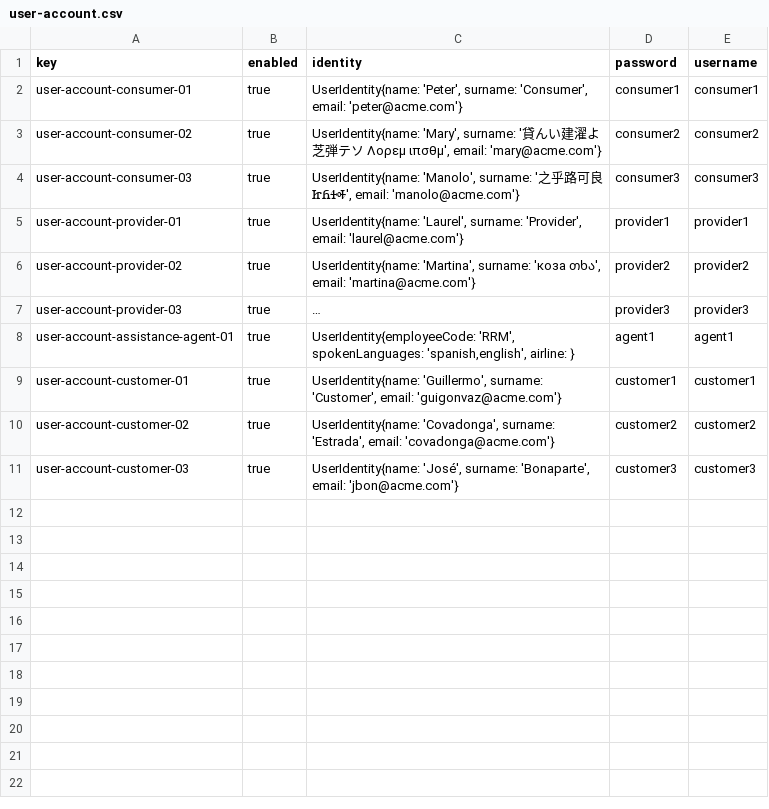
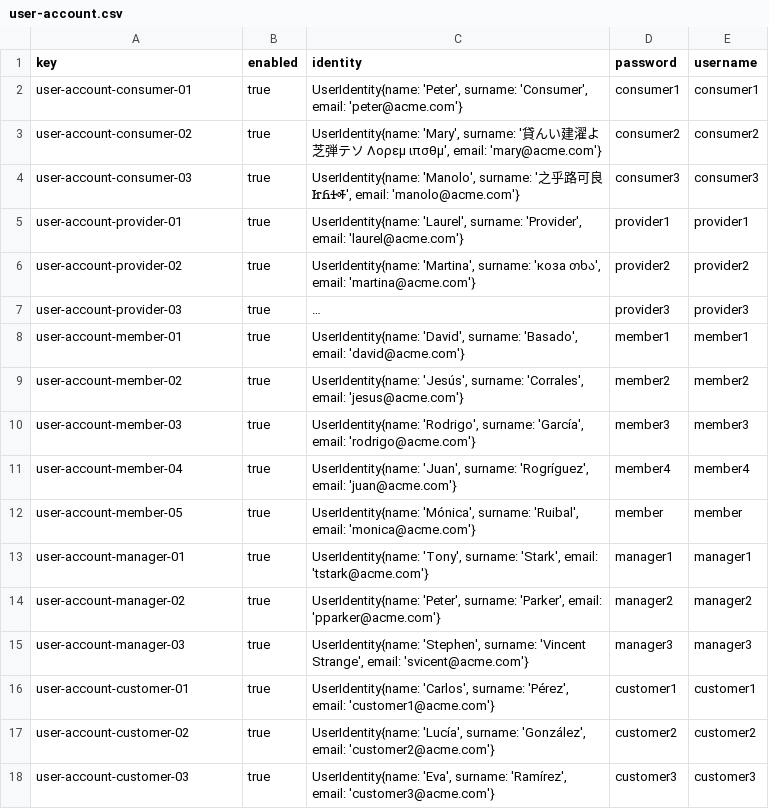
Before and after one commit to DP2-C1-035/Acme-ANS-C3, a CSV file: src/main/resources/WEB-INF/data/sample/user-account.csv, drawn as a sheet; long unchanged cells end in …; removed rows and columns are numbered as before the commit, all else as after; the diff names each change by its address in the sheet, - before the commit and + after, or states it on an @@ line.

Commit message:
fix(): Customer data information changed

```diff
--- a/src/main/resources/WEB-INF/data/sample/user-account.csv
+++ b/src/main/resources/WEB-INF/data/sample/user-account.csv
-row 8: user-account-assistance-agent-01 | true | UserIdentity{employeeCode: 'RRM', spokenLanguages: 'spanish,english', airline: } | agent1 | agent1
+row 8: user-account-member-01 | true | UserIdentity{name: 'David', surname: 'Basado', email: 'david@acme.com'} | member1 | member1
+row 9: user-account-member-02 | true | UserIdentity{name: 'Jesús', surname: 'Corrales', email: 'jesus@acme.com'} | member2 | member2
+row 10: user-account-member-03 | true | UserIdentity{name: 'Rodrigo', surname: 'García', email: 'rodrigo@acme.com'} | member3 | member3
+row 11: user-account-member-04 | true | UserIdentity{name: 'Juan', surname: 'Rogríguez', email: 'juan@acme.com'} | member4 | member4
+row 12: user-account-member-05 | true | UserIdentity{name: 'Mónica', surname: 'Ruibal', email: 'monica@acme.com'} | member | member
+row 13: user-account-manager-01 | true | UserIdentity{name: 'Tony', surname: 'Stark', email: 'tstark@acme.com'} | manager1 | manager1
+row 14: user-account-manager-02 | true | UserIdentity{name: 'Peter', surname: 'Parker', email: 'pparker@acme.com'} | manager2 | manager2
+row 15: user-account-manager-03 | true | UserIdentity{name: 'Stephen', surname: 'Vincent Strange', email: 'svicent@acme.com'} | manager3 | manager3
-C16 (identity): UserIdentity{name: 'Guillermo', surname: 'Customer', email: 'guigonvaz@acme.com'}
+C16 (identity): UserIdentity{name: 'Carlos', surname: 'Pérez', email: 'customer1@acme.com'}
-C17 (identity): UserIdentity{name: 'Covadonga', surname: 'Estrada', email: 'covadonga@acme.com'}
+C17 (identity): UserIdentity{name: 'Lucía', surname: 'González', email: 'customer2@acme.com'}
-C18 (identity): UserIdentity{name: 'José', surname: 'Bonaparte', email: 'jbon@acme.com'}
+C18 (identity): UserIdentity{name: 'Eva', surname: 'Ramírez', email: 'customer3@acme.com'}
```
Also changed, not shown: src/main/resources/WEB-INF/data/sample/customer.csv.
